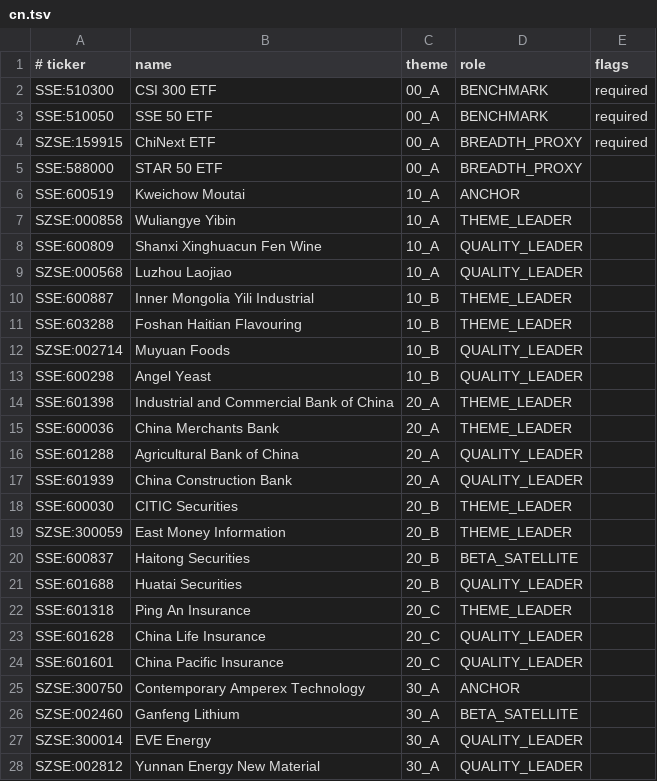
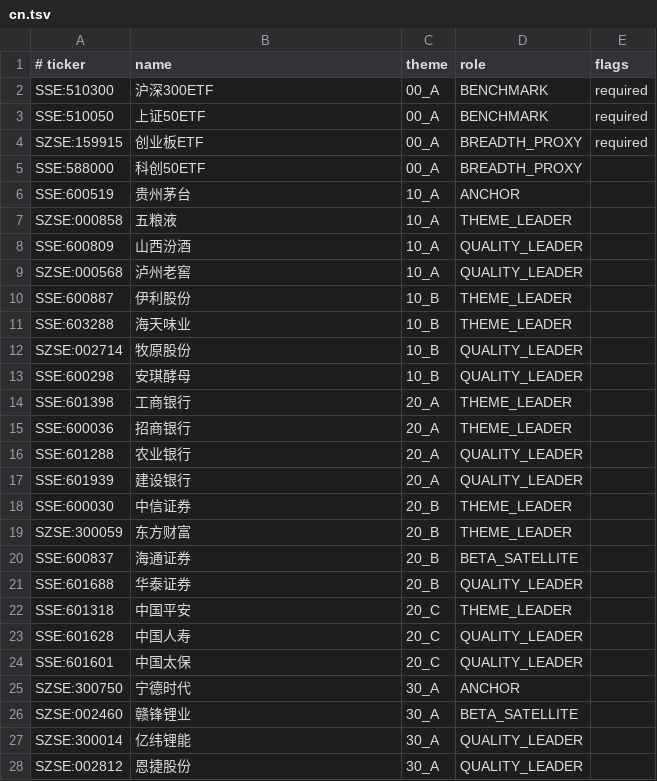
Before and after one commit to bitpunklabs/ticker-universe-builder, a TSV file: examples/seeds/cn.tsv, drawn as a sheet; only a part is shown; the diff covers the shown part only.

```diff
--- a/examples/seeds/cn.tsv
+++ b/examples/seeds/cn.tsv
@@ -1,28 +1,28 @@
 # ticker	name	theme	role	flags
-SSE:510300	CSI 300 ETF	00_A	BENCHMARK	required
-SSE:510050	SSE 50 ETF	00_A	BENCHMARK	required
-SZSE:159915	ChiNext ETF	00_A	BREADTH_PROXY	required
-SSE:588000	STAR 50 ETF	00_A	BREADTH_PROXY	
-SSE:600519	Kweichow Moutai	10_A	ANCHOR	
-SZSE:000858	Wuliangye Yibin	10_A	THEME_LEADER	
-SSE:600809	Shanxi Xinghuacun Fen Wine	10_A	QUALITY_LEADER	
-SZSE:000568	Luzhou Laojiao	10_A	QUALITY_LEADER	
-SSE:600887	Inner Mongolia Yili Industrial	10_B	THEME_LEADER	
-SSE:603288	Foshan Haitian Flavouring	10_B	THEME_LEADER	
-SZSE:002714	Muyuan Foods	10_B	QUALITY_LEADER	
-SSE:600298	Angel Yeast	10_B	QUALITY_LEADER	
-SSE:601398	Industrial and Commercial Bank of China	20_A	THEME_LEADER	
-SSE:600036	China Merchants Bank	20_A	THEME_LEADER	
-SSE:601288	Agricultural Bank of China	20_A	QUALITY_LEADER	
-SSE:601939	China Construction Bank	20_A	QUALITY_LEADER	
-SSE:600030	CITIC Securities	20_B	THEME_LEADER	
-SZSE:300059	East Money Information	20_B	THEME_LEADER	
-SSE:600837	Haitong Securities	20_B	BETA_SATELLITE	
-SSE:601688	Huatai Securities	20_B	QUALITY_LEADER	
-SSE:601318	Ping An Insurance	20_C	THEME_LEADER	
-SSE:601628	China Life Insurance	20_C	QUALITY_LEADER	
-SSE:601601	China Pacific Insurance	20_C	QUALITY_LEADER	
-SZSE:300750	Contemporary Amperex Technology	30_A	ANCHOR	
-SZSE:002460	Ganfeng Lithium	30_A	BETA_SATELLITE	
-SZSE:300014	EVE Energy	30_A	QUALITY_LEADER	
-SZSE:002812	Yunnan Energy New Material	30_A	QUALITY_LEADER	
+SSE:510300	沪深300ETF	00_A	BENCHMARK	required
+SSE:510050	上证50ETF	00_A	BENCHMARK	required
+SZSE:159915	创业板ETF	00_A	BREADTH_PROXY	required
+SSE:588000	科创50ETF	00_A	BREADTH_PROXY	
+SSE:600519	贵州茅台	10_A	ANCHOR	
+SZSE:000858	五粮液	10_A	THEME_LEADER	
+SSE:600809	山西汾酒	10_A	QUALITY_LEADER	
+SZSE:000568	泸州老窖	10_A	QUALITY_LEADER	
+SSE:600887	伊利股份	10_B	THEME_LEADER	
+SSE:603288	海天味业	10_B	THEME_LEADER	
+SZSE:002714	牧原股份	10_B	QUALITY_LEADER	
+SSE:600298	安琪酵母	10_B	QUALITY_LEADER	
+SSE:601398	工商银行	20_A	THEME_LEADER	
+SSE:600036	招商银行	20_A	THEME_LEADER	
+SSE:601288	农业银行	20_A	QUALITY_LEADER	
+SSE:601939	建设银行	20_A	QUALITY_LEADER	
+SSE:600030	中信证券	20_B	THEME_LEADER	
+SZSE:300059	东方财富	20_B	THEME_LEADER	
+SSE:600837	海通证券	20_B	BETA_SATELLITE	
+SSE:601688	华泰证券	20_B	QUALITY_LEADER	
+SSE:601318	中国平安	20_C	THEME_LEADER	
+SSE:601628	中国人寿	20_C	QUALITY_LEADER	
+SSE:601601	中国太保	20_C	QUALITY_LEADER	
+SZSE:300750	宁德时代	30_A	ANCHOR	
+SZSE:002460	赣锋锂业	30_A	BETA_SATELLITE	
+SZSE:300014	亿纬锂能	30_A	QUALITY_LEADER	
+SZSE:002812	恩捷股份	30_A	QUALITY_LEADER	
```
Also changed, not shown: 62 edited cells elsewhere in this file, 20 other files.
